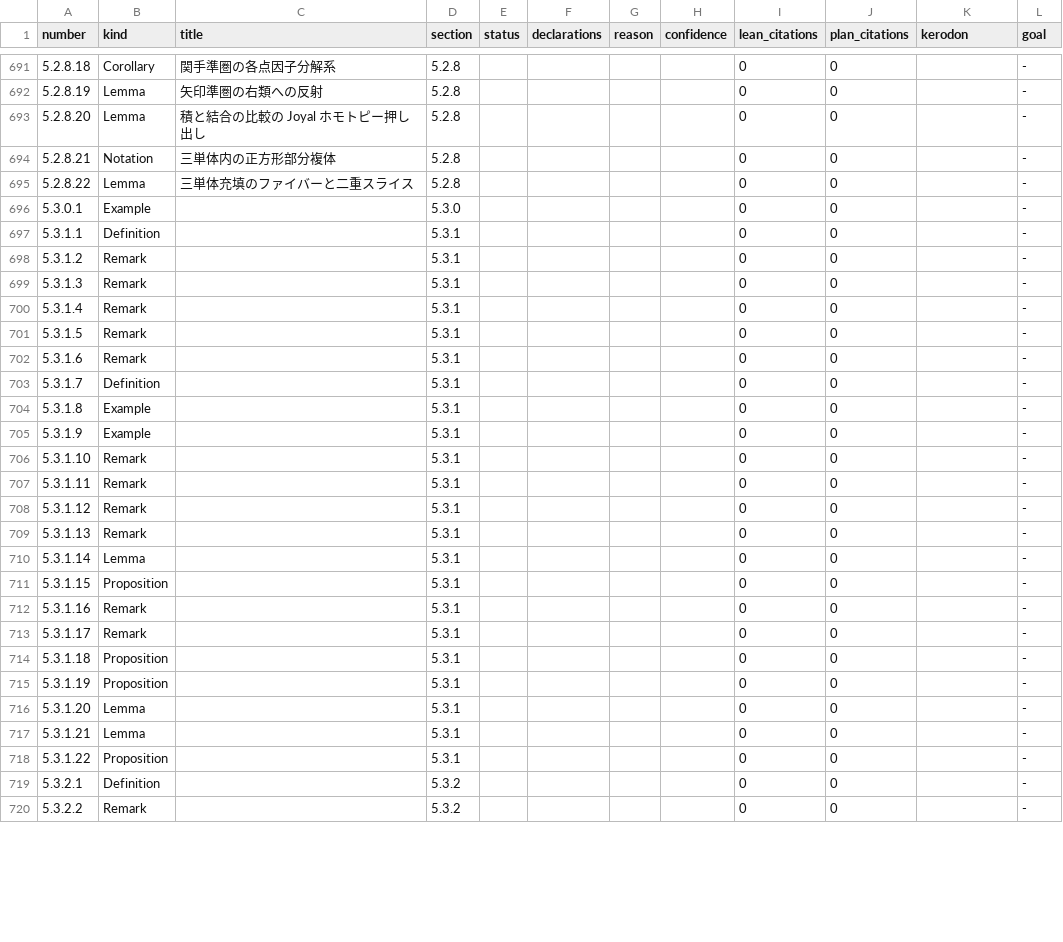
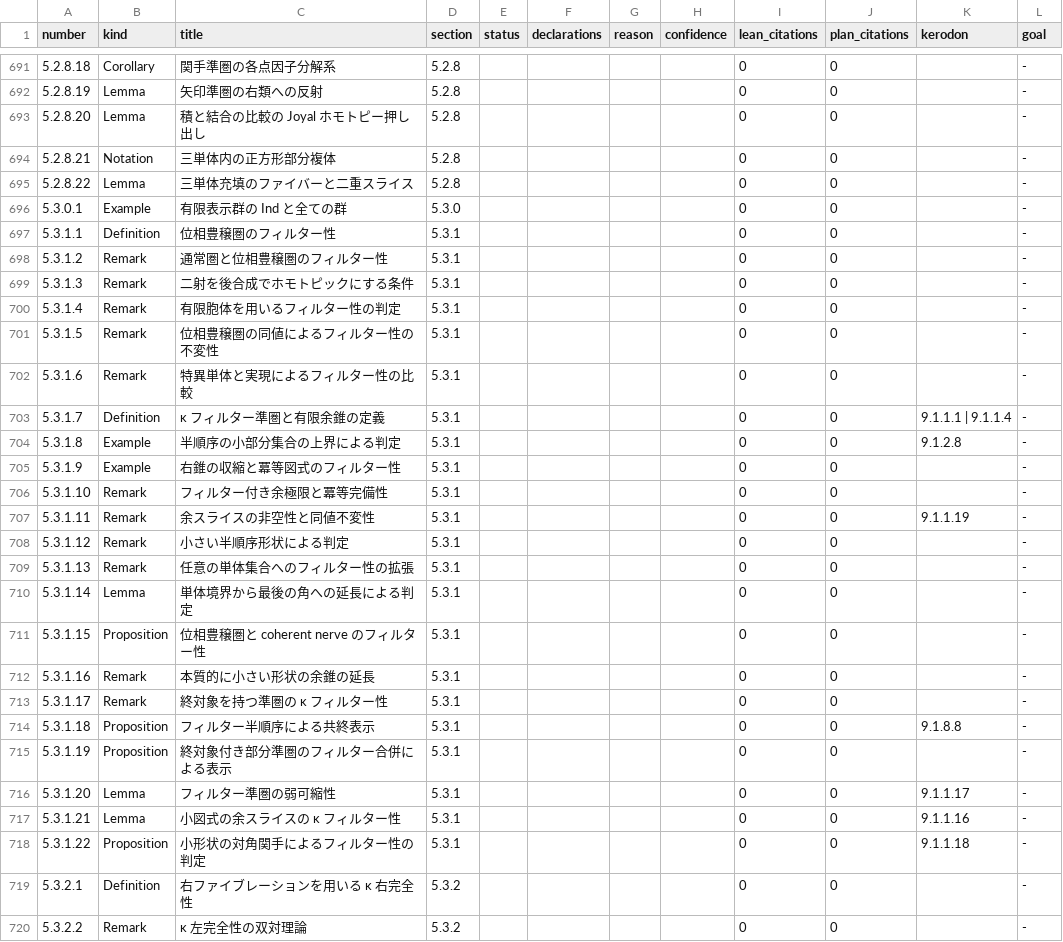
Before and after one commit to unaoya/SerrePositivity, a CSV file: research/htt-coverage/items.csv, drawn as a sheet; only a part is shown, gaps mark what is left out; the diff covers the shown part only.

Commit message:
research(htt): review filtered categories, compactness and Ind in 5.3

```diff
--- a/research/htt-coverage/items.csv
+++ b/research/htt-coverage/items.csv
@@ -695,26 +695,26 @@ number,kind,title,section,status,declarations,reason,confidence,lean_citations,p
 5.2.8.22,Lemma,三単体充填のファイバーと二重スライス,5.2.8,,,,,0,0,,-
-5.3.0.1,Example,,5.3.0,,,,,0,0,,-
-5.3.1.1,Definition,,5.3.1,,,,,0,0,,-
-5.3.1.2,Remark,,5.3.1,,,,,0,0,,-
-5.3.1.3,Remark,,5.3.1,,,,,0,0,,-
-5.3.1.4,Remark,,5.3.1,,,,,0,0,,-
-5.3.1.5,Remark,,5.3.1,,,,,0,0,,-
-5.3.1.6,Remark,,5.3.1,,,,,0,0,,-
-5.3.1.7,Definition,,5.3.1,,,,,0,0,,-
-5.3.1.8,Example,,5.3.1,,,,,0,0,,-
-5.3.1.9,Example,,5.3.1,,,,,0,0,,-
-5.3.1.10,Remark,,5.3.1,,,,,0,0,,-
-5.3.1.11,Remark,,5.3.1,,,,,0,0,,-
-5.3.1.12,Remark,,5.3.1,,,,,0,0,,-
-5.3.1.13,Remark,,5.3.1,,,,,0,0,,-
-5.3.1.14,Lemma,,5.3.1,,,,,0,0,,-
-5.3.1.15,Proposition,,5.3.1,,,,,0,0,,-
-5.3.1.16,Remark,,5.3.1,,,,,0,0,,-
-5.3.1.17,Remark,,5.3.1,,,,,0,0,,-
-5.3.1.18,Proposition,,5.3.1,,,,,0,0,,-
-5.3.1.19,Proposition,,5.3.1,,,,,0,0,,-
-5.3.1.20,Lemma,,5.3.1,,,,,0,0,,-
-5.3.1.21,Lemma,,5.3.1,,,,,0,0,,-
-5.3.1.22,Proposition,,5.3.1,,,,,0,0,,-
-5.3.2.1,Definition,,5.3.2,,,,,0,0,,-
-5.3.2.2,Remark,,5.3.2,,,,,0,0,,-
+5.3.0.1,Example,有限表示群の Ind と全ての群,5.3.0,,,,,0,0,,-
+5.3.1.1,Definition,位相豊穣圏のフィルター性,5.3.1,,,,,0,0,,-
+5.3.1.2,Remark,通常圏と位相豊穣圏のフィルター性,5.3.1,,,,,0,0,,-
+5.3.1.3,Remark,二射を後合成でホモトピックにする条件,5.3.1,,,,,0,0,,-
+5.3.1.4,Remark,有限胞体を用いるフィルター性の判定,5.3.1,,,,,0,0,,-
+5.3.1.5,Remark,位相豊穣圏の同値によるフィルター性の不変性,5.3.1,,,,,0,0,,-
+5.3.1.6,Remark,特異単体と実現によるフィルター性の比較,5.3.1,,,,,0,0,,-
+5.3.1.7,Definition,κ フィルター準圏と有限余錐の定義,5.3.1,,,,,0,0,9.1.1.1 | 9.1.1.4,-
+5.3.1.8,Example,半順序の小部分集合の上界による判定,5.3.1,,,,,0,0,9.1.2.8,-
+5.3.1.9,Example,右錐の収縮と冪等図式のフィルター性,5.3.1,,,,,0,0,,-
+5.3.1.10,Remark,フィルター付き余極限と冪等完備性,5.3.1,,,,,0,0,,-
+5.3.1.11,Remark,余スライスの非空性と同値不変性,5.3.1,,,,,0,0,9.1.1.19,-
+5.3.1.12,Remark,小さい半順序形状による判定,5.3.1,,,,,0,0,,-
+5.3.1.13,Remark,任意の単体集合へのフィルター性の拡張,5.3.1,,,,,0,0,,-
+5.3.1.14,Lemma,単体境界から最後の角への延長による判定,5.3.1,,,,,0,0,,-
+5.3.1.15,Proposition,位相豊穣圏と coherent nerve のフィルター性,5.3.1,,,,,0,0,,-
+5.3.1.16,Remark,本質的に小さい形状の余錐の延長,5.3.1,,,,,0,0,,-
+5.3.1.17,Remark,終対象を持つ準圏の κ フィルター性,5.3.1,,,,,0,0,,-
+5.3.1.18,Proposition,フィルター半順序による共終表示,5.3.1,,,,,0,0,9.1.8.8,-
+5.3.1.19,Proposition,終対象付き部分準圏のフィルター合併による表示,5.3.1,,,,,0,0,,-
+5.3.1.20,Lemma,フィルター準圏の弱可縮性,5.3.1,,,,,0,0,9.1.1.17,-
+5.3.1.21,Lemma,小図式の余スライスの κ フィルター性,5.3.1,,,,,0,0,9.1.1.16,-
+5.3.1.22,Proposition,小形状の対角関手によるフィルター性の判定,5.3.1,,,,,0,0,9.1.1.18,-
+5.3.2.1,Definition,右ファイブレーションを用いる κ 右完全性,5.3.2,,,,,0,0,,-
+5.3.2.2,Remark,κ 左完全性の双対理論,5.3.2,,,,,0,0,,-
```
Also changed, not shown: 67 edited cells elsewhere in this file, 10 other files.
